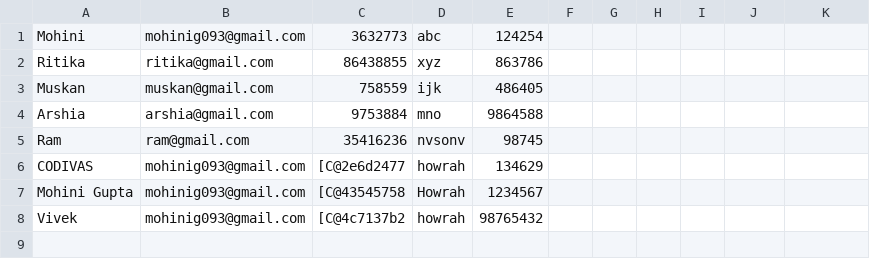
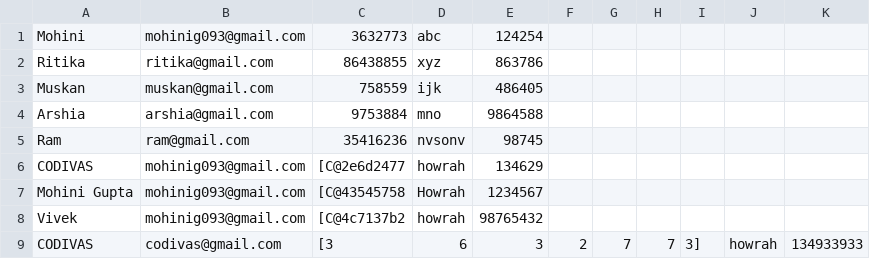
Before and after one commit to Palritika1107/EasyGrocery-A-GroceryManagementApp, a CSV file: Easy-Grocery-Integrated/user.csv, drawn as a sheet; the diff names each change by its address in the sheet, - before the commit and + after, or states it on an @@ line.

```diff
--- a/Easy-Grocery-Integrated/user.csv
+++ b/Easy-Grocery-Integrated/user.csv
+row 9: CODIVAS | codivas@gmail.com | [3 | 6 | 3 | 2 | 7 | 7 | 3] | howrah | 134933933
```
Also changed, not shown: 5 other files.
